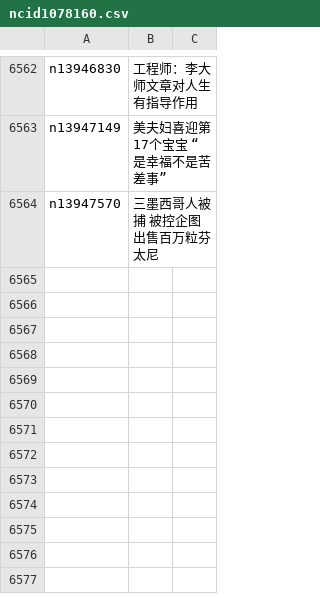
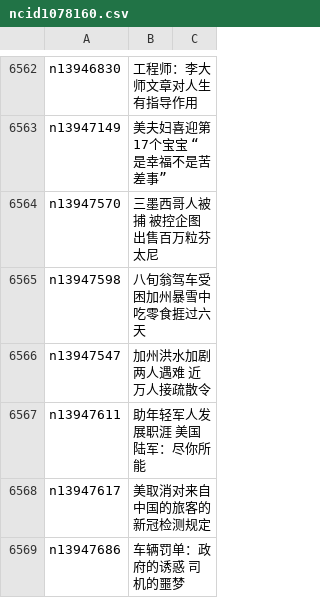
Before and after one commit to epic-marker/epoch-news, a CSV file: indexes/ncid1078160.csv, drawn as a sheet; only a part is shown, gaps mark what is left out; the diff names each change by its address in the sheet, - before the commit and + after, or states it on an @@ line.

```diff
--- a/indexes/ncid1078160.csv
+++ b/indexes/ncid1078160.csv
+row 6565: n13947598 | 八旬翁驾车受困加州暴雪中 吃零食捱过六天
+row 6566: n13947547 | 加州洪水加剧 两人遇难 近万人接疏散令
+row 6567: n13947611 | 助年轻军人发展职涯 美国陆军：尽你所能
+row 6568: n13947617 | 美取消对来自中国的旅客的新冠检测规定
+row 6569: n13947686 | 车辆罚单：政府的诱惑 司机的噩梦
```
Also changed, not shown: indexes/ncid1078158.csv, indexes/ncid1078159.csv, 53 other files.
